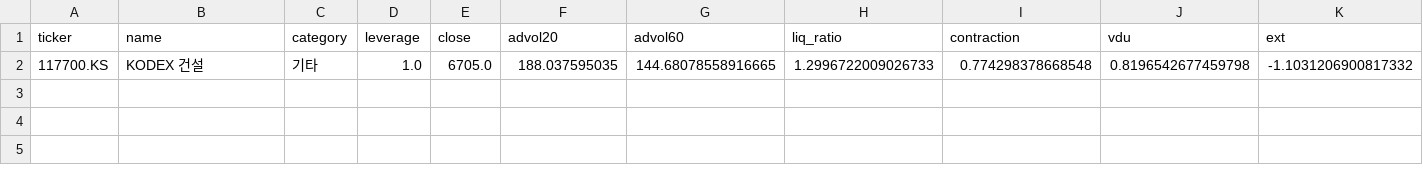
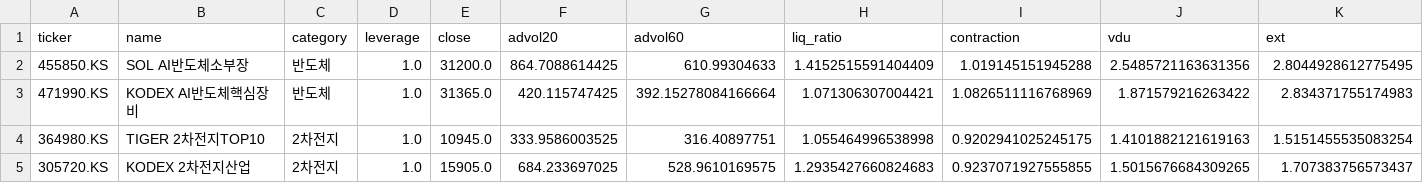
Before and after one commit to gottso/darren-scan, a CSV file: state/etf_scan_kr_etf.csv, drawn as a sheet; only a part is shown; removed rows and columns are numbered as before the commit, all else as after; rows hold the shown columns only; the diff names each change by its address in the sheet, - before the commit and + after, or states it on an @@ line.

```diff
--- a/state/etf_scan_kr_etf.csv
+++ b/state/etf_scan_kr_etf.csv
-row 2: 117700.KS | KODEX 건설 | 기타 | 1.0 | 6705.0 | 188.037595035 | 144.68078558916665 | 1.2996722009026733 | 0.774298378668548 | 0.8196542677459798 | -1.1031206900817332
+row 2: 455850.KS | SOL AI반도체소부장 | 반도체 | 1.0 | 31200.0 | 864.7088614425 | 610.99304633 | 1.4152515591404409 | 1.019145151945288 | 2.5485721163631356 | 2.8044928612775495
+row 3: 471990.KS | KODEX AI반도체핵심장비 | 반도체 | 1.0 | 31365.0 | 420.115747425 | 392.15278084166664 | 1.071306307004421 | 1.0826511116768969 | 1.871579216263422 | 2.834371755174983
+row 4: 364980.KS | TIGER 2차전지TOP10 | 2차전지 | 1.0 | 10945.0 | 333.9586003525 | 316.40897751 | 1.055464996538998 | 0.9202941025245175 | 1.4101882121619163 | 1.5151455535083254
+row 5: 305720.KS | KODEX 2차전지산업 | 2차전지 | 1.0 | 15905.0 | 684.233697025 | 528.9610169575 | 1.2935427660824683 | 0.9237071927555855 | 1.5015676684309265 | 1.707383756573437
```
Also changed, not shown: 2 other files.
